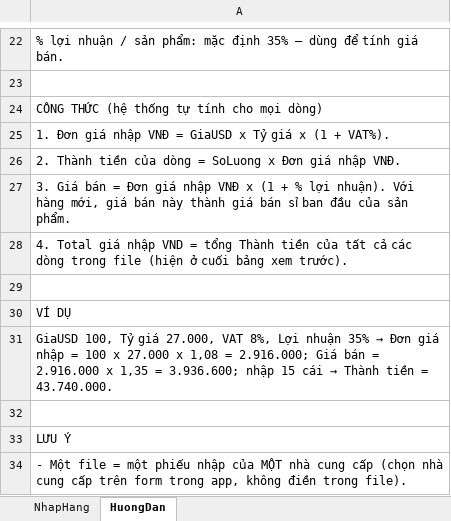
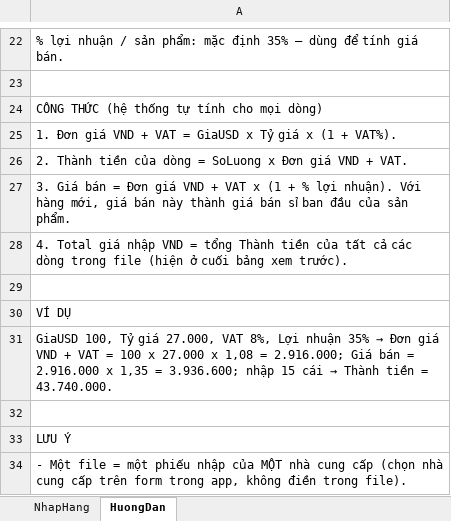
Before and after one commit to YHresearcher/TVK, an Excel workbook: public/mau-import-nhap-hang.xlsx, sheet HuongDan, drawn as a sheet; only a part is shown, gaps mark what is left out; values as stored, in another font and other column widths than the file's, no borders; the diff names each change by its address in the sheet, - before the commit and + after, or states it on an @@ line.

Commit message:
Display: VND without suffix, USD with $ prefix; import preview adds Don gia USD, renames VND column to Don gia VND + VAT

```diff
--- a/public/mau-import-nhap-hang.xlsx (sheet HuongDan)
+++ b/public/mau-import-nhap-hang.xlsx (sheet HuongDan)
-A25: …Đơn giá nhập VNĐ = GiaUSD…
+A25: …Đơn giá VND + VAT = GiaUSD…
-A26: …Đơn giá nhập VNĐ.
+A26: …Đơn giá VND + VAT.
-A27: …Đơn giá nhập VNĐ x (1…
+A27: …Đơn giá VND + VAT x (1…
-A31: …Đơn giá nhập = 100…
+A31: …Đơn giá VND + VAT = 100…
```
Also changed, not shown: 3 other files.
